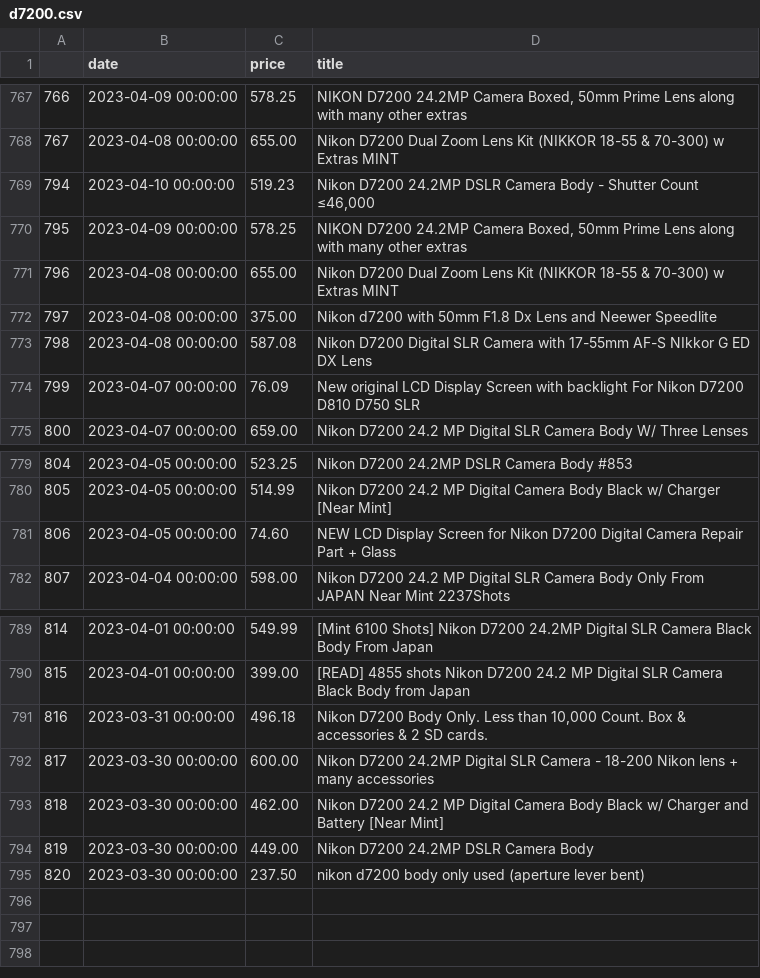
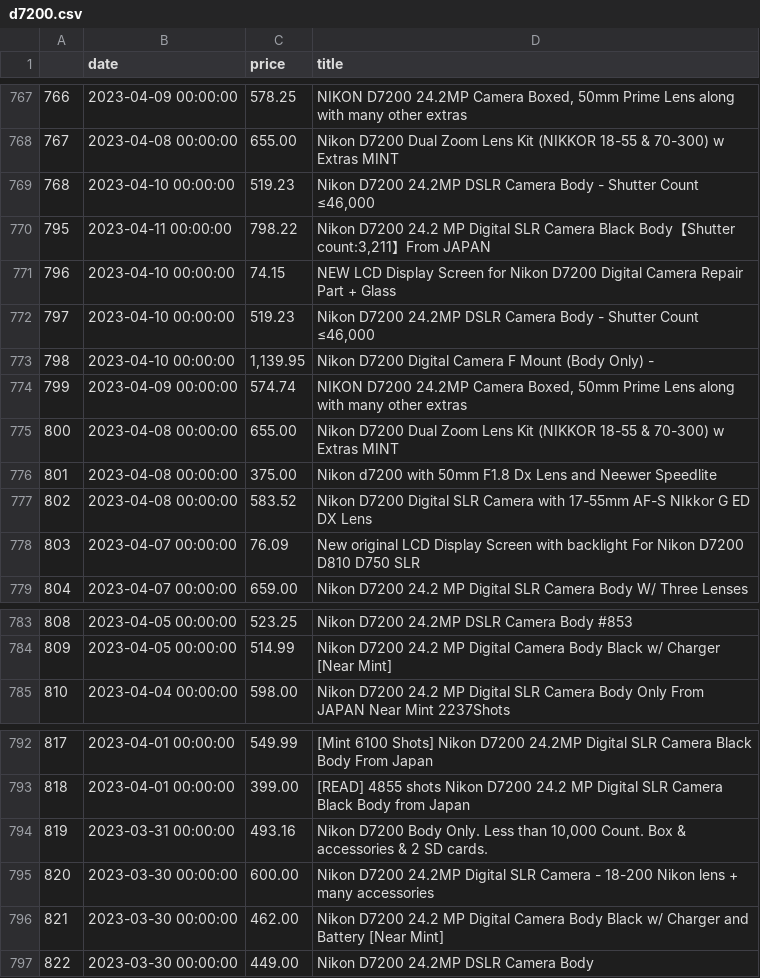
Before and after one commit to kobesar/ebaytracker, a CSV file: data/d7200.csv, drawn as a sheet; only a part is shown, gaps mark what is left out; removed rows and columns are numbered as before the commit, all else as after; the diff names each change by its address in the sheet, - before the commit and + after, or states it on an @@ line.

```diff
--- a/data/d7200.csv
+++ b/data/d7200.csv
@@ column A renumbered between rows 769 and 797 @@
+row 770: 795 | 2023-04-11 00:00:00 | 798.22 | Nikon D7200 24.2 MP Digital SLR Camera Black Body【Shutter count:3,211】From JAPAN
+row 771: 796 | 2023-04-10 00:00:00 | 74.15 | NEW LCD Display Screen for Nikon D7200 Digital Camera Repair Part + Glass
+row 772: 797 | 2023-04-10 00:00:00 | 519.23 | Nikon D7200 24.2MP DSLR Camera Body - Shutter Count ≤46,000
+row 773: 798 | 2023-04-10 00:00:00 | 1,139.95 | Nikon D7200 Digital Camera F Mount (Body Only) -
-C774 (price): 578.25
+C774 (price): 574.74
-C777 (price): 587.08
+C777 (price): 583.52
-row 781: 806 | 2023-04-05 00:00:00 | 74.60 | NEW LCD Display Screen for Nikon D7200 Digital Camera Repair Part + Glass
-C794 (price): 496.18
+C794 (price): 493.16
-row 795: 820 | 2023-03-30 00:00:00 | 237.50 | nikon d7200 body only used (aperture lever bent)
```
Also changed, not shown: data/full_data.csv, data/nikkor1024.csv, 1 other file.
